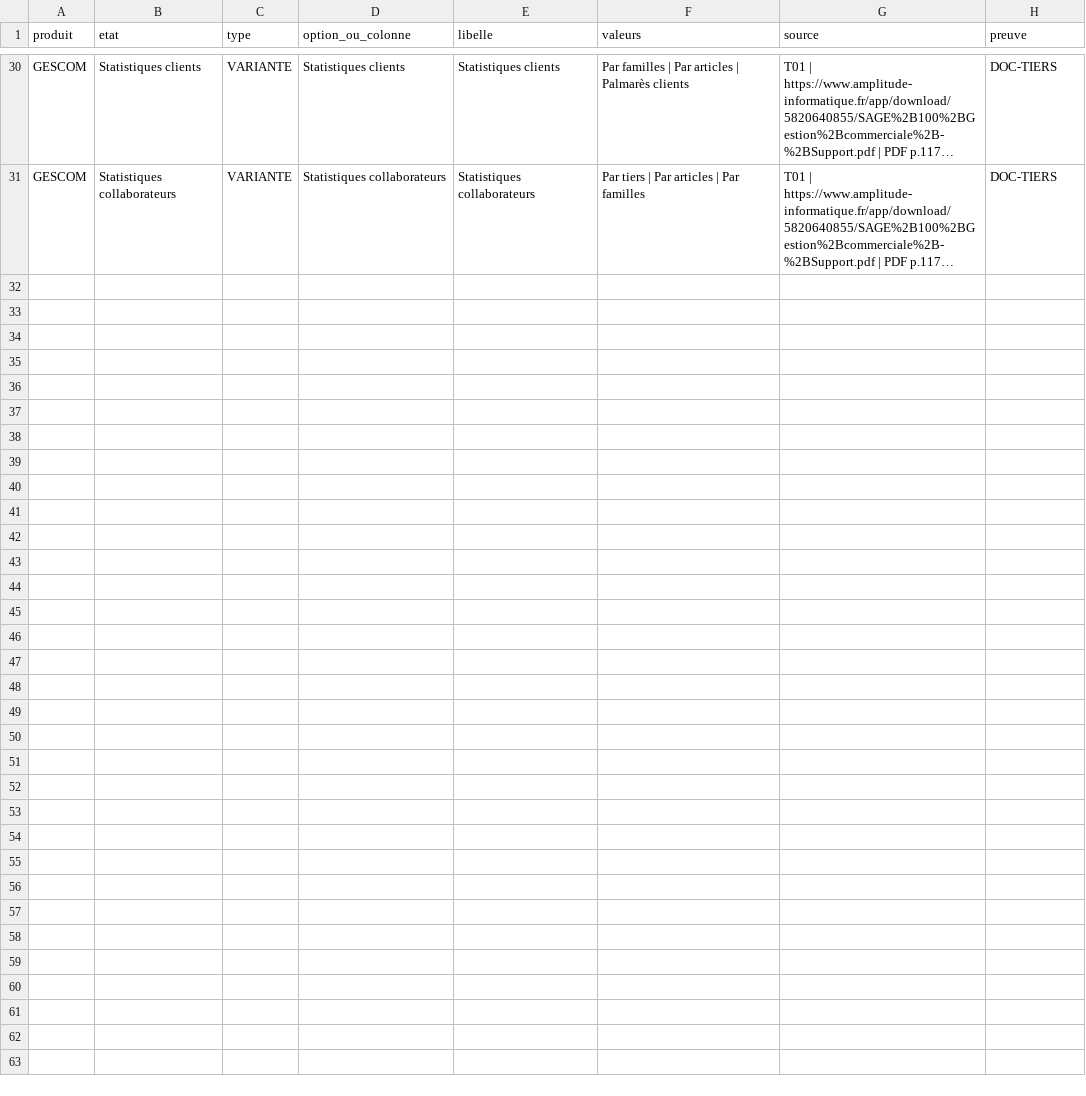
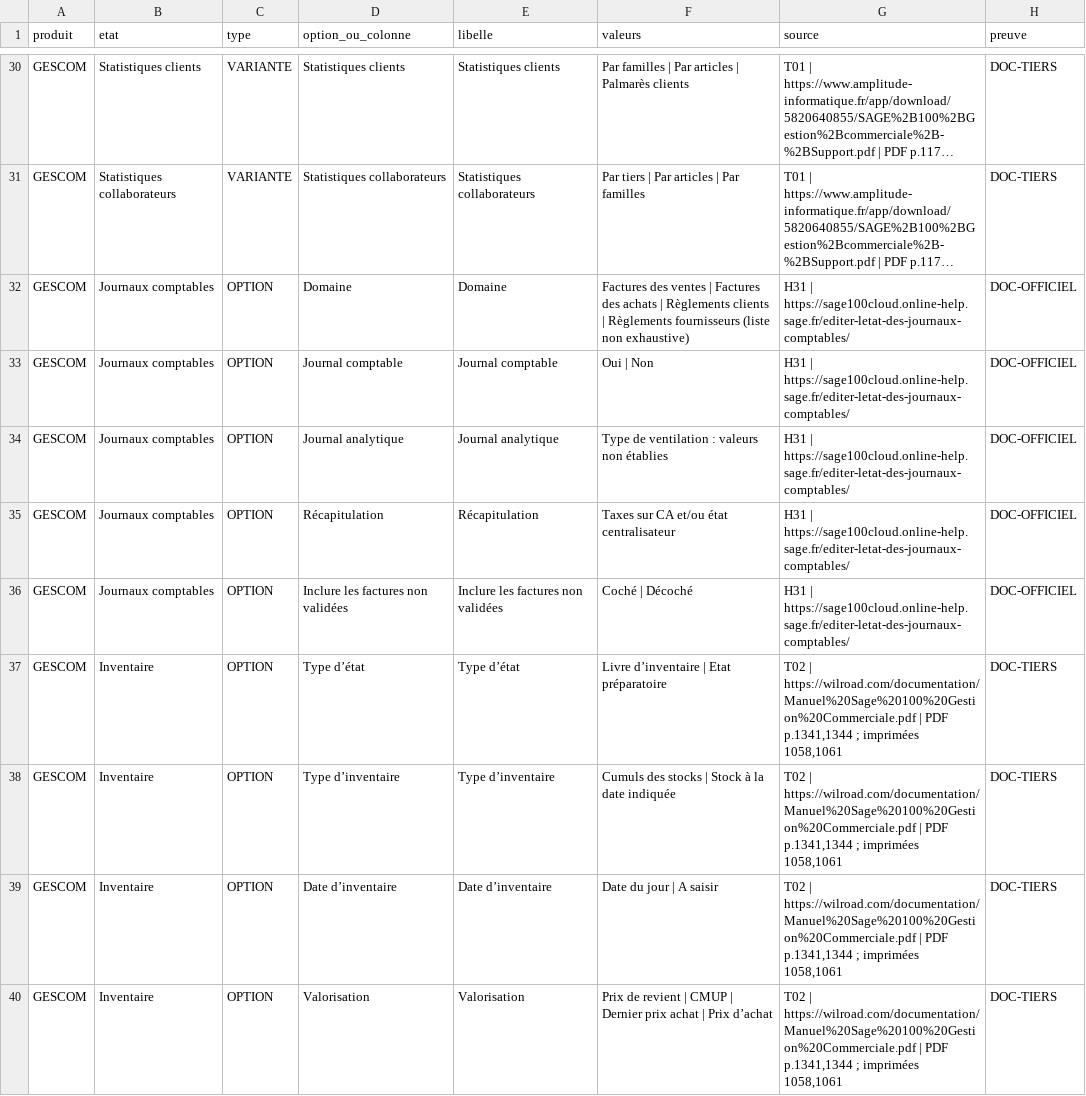
Before and after one commit to piala00/YSFTEST, a CSV file: .claude/skills/sage100-ecrans-etats-v12/references/ETATS_STANDARDS.csv, drawn as a sheet; only a part is shown, gaps mark what is left out; long unchanged cells end in …; the diff covers the shown part only; the diff names each change by its address in the sheet, - before the commit and + after, or states it on an @@ line.

```diff
--- a/.claude/skills/sage100-ecrans-etats-v12/references/ETATS_STANDARDS.csv
+++ b/.claude/skills/sage100-ecrans-etats-v12/references/ETATS_STANDARDS.csv
+row 32: GESCOM | Journaux comptables | OPTION | Domaine | Domaine | Factures des ventes | Factures des achats | Règlements clients | Règlements fournisseurs (liste non exhaustive) | H31 | https://sage100cloud.online-help.sage.fr/editer-letat-des-journaux-comptables/ | DOC-OFFICIEL
+row 33: GESCOM | Journaux comptables | OPTION | Journal comptable | Journal comptable | Oui | Non | H31 | https://sage100cloud.online-help.sage.fr/editer-letat-des-journaux-comptables/ | DOC-OFFICIEL
+row 34: GESCOM | Journaux comptables | OPTION | Journal analytique | Journal analytique | Type de ventilation : valeurs non établies | H31 | https://sage100cloud.online-help.sage.fr/editer-letat-des-journaux-comptables/ | DOC-OFFICIEL
+row 35: GESCOM | Journaux comptables | OPTION | Récapitulation | Récapitulation | Taxes sur CA et/ou état centralisateur | H31 | https://sage100cloud.online-help.sage.fr/editer-letat-des-journaux-comptables/ | DOC-OFFICIEL
+row 36: GESCOM | Journaux comptables | OPTION | Inclure les factures non validées | Inclure les factures non validées | Coché | Décoché | H31 | https://sage100cloud.online-help.sage.fr/editer-letat-des-journaux-comptables/ | DOC-OFFICIEL
+row 37: GESCOM | Inventaire | OPTION | Type d’état | Type d’état | Livre d’inventaire | Etat préparatoire | T02 | https://wilroad.com/documentation/Manuel%20Sage%20100%20Gestion%20Commerciale.pdf | PDF p.1341,1344 ; imprimées 1058,1061 | DOC-TIERS
+row 38: GESCOM | Inventaire | OPTION | Type d’inventaire | Type d’inventaire | Cumuls des stocks | Stock à la date indiquée | T02 | https://wilroad.com/documentation/Manuel%20Sage%20100%20Gestion%20Commerciale.pdf | PDF p.1341,1344 ; imprimées 1058,1061 | DOC-TIERS
+row 39: GESCOM | Inventaire | OPTION | Date d’inventaire | Date d’inventaire | Date du jour | A saisir | T02 | https://wilroad.com/documentation/Manuel%20Sage%20100%20Gestion%20Commerciale.pdf | PDF p.1341,1344 ; imprimées 1058,1061 | DOC-TIERS
+row 40: GESCOM | Inventaire | OPTION | Valorisation | Valorisation | Prix de revient | CMUP | Dernier prix achat | Prix d’achat | T02 | https://wilroad.com/documentation/Manuel%20Sage%20100%20Gestion%20Commerciale.pdf | PDF p.1341,1344 ; imprimées 1058,1061 | DOC-TIERS
```
Also changed, not shown: 9 added rows elsewhere in this file, .claude/skills/sage100-ecrans-etats-v12/references/COMPORTEMENTS.csv, .claude/skills/sage100-ecrans-etats-v12/references/ONGLETS.csv, 29 other files.
